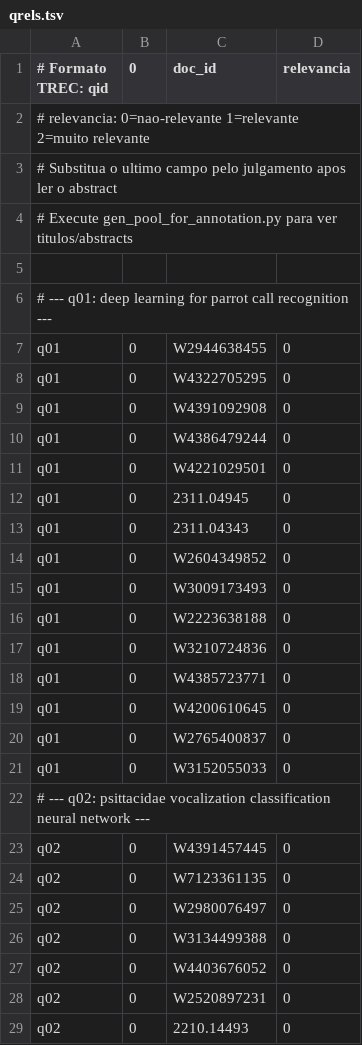
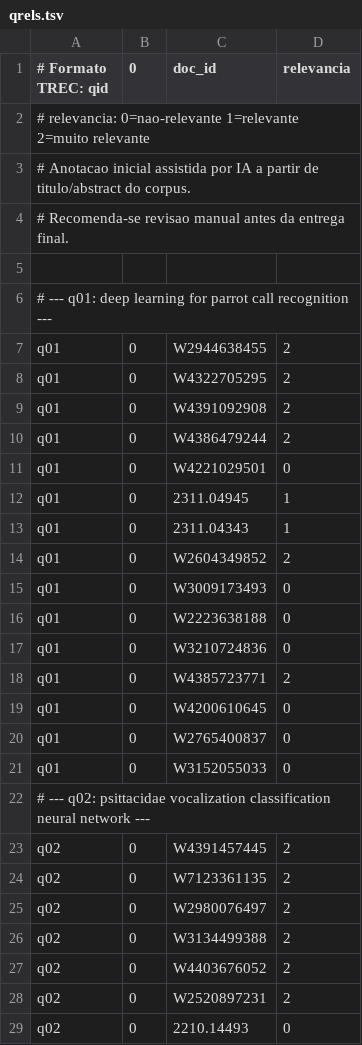
Before and after one commit to gabriel-colman/Trabalho_IA_POS, a TSV file: eval/qrels.tsv, drawn as a sheet; only a part is shown; the diff covers the shown part only.

Commit message:
Adiciona resultados atuais e atualiza julgamentos em qrels.tsv; cria arquivo LINKS.txt com informações relevantes

```diff
--- a/eval/qrels.tsv
+++ b/eval/qrels.tsv
@@ -2,14 +2,14 @@
 # relevancia: 0=nao-relevante  1=relevante  2=muito relevante
-# Substitua o ultimo campo pelo julgamento apos ler o abstract
-# Execute gen_pool_for_annotation.py para ver titulos/abstracts
+# Anotacao inicial assistida por IA a partir de titulo/abstract do corpus.
+# Recomenda-se revisao manual antes da entrega final.
 
 # --- q01: deep learning for parrot call recognition ---
-q01	0	W2944638455	0
-q01	0	W4322705295	0
-q01	0	W4391092908	0
-q01	0	W4386479244	0
+q01	0	W2944638455	2
+q01	0	W4322705295	2
+q01	0	W4391092908	2
+q01	0	W4386479244	2
 q01	0	W4221029501	0
-q01	0	2311.04945	0
-q01	0	2311.04343	0
-q01	0	W2604349852	0
+q01	0	2311.04945	1
+q01	0	2311.04343	1
+q01	0	W2604349852	2
 q01	0	W3009173493	0
@@ -17,3 +17,3 @@ q01	0	W2223638188	0
 q01	0	W3210724836	0
-q01	0	W4385723771	0
+q01	0	W4385723771	2
 q01	0	W4200610645	0
@@ -22,8 +22,8 @@ q01	0	W3152055033	0
 # --- q02: psittacidae vocalization classification neural network ---
-q02	0	W4391457445	0
-q02	0	W7123361135	0
-q02	0	W2980076497	0
-q02	0	W3134499388	0
-q02	0	W4403676052	0
-q02	0	W2520897231	0
+q02	0	W4391457445	2
+q02	0	W7123361135	2
+q02	0	W2980076497	2
+q02	0	W3134499388	2
+q02	0	W4403676052	2
+q02	0	W2520897231	2
 q02	0	2210.14493	0
```
Also changed, not shown: 135 edited cells elsewhere in this file, 3 other files.
